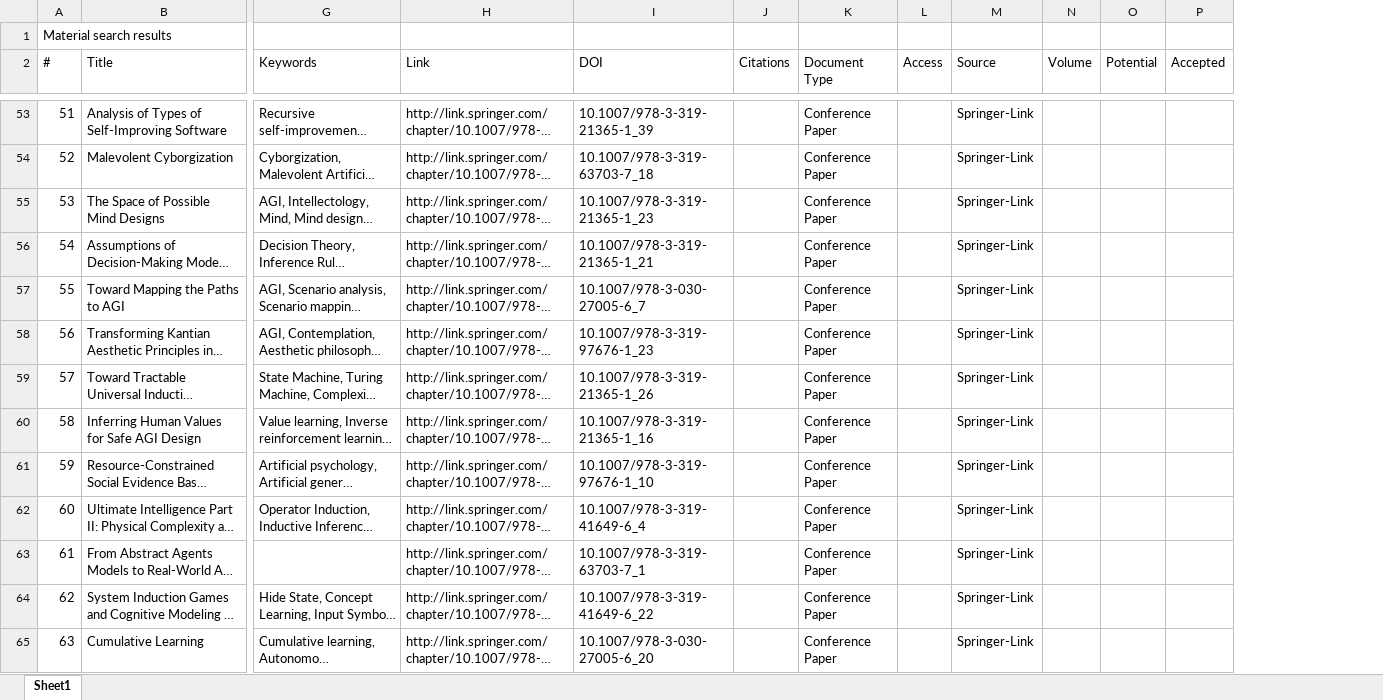
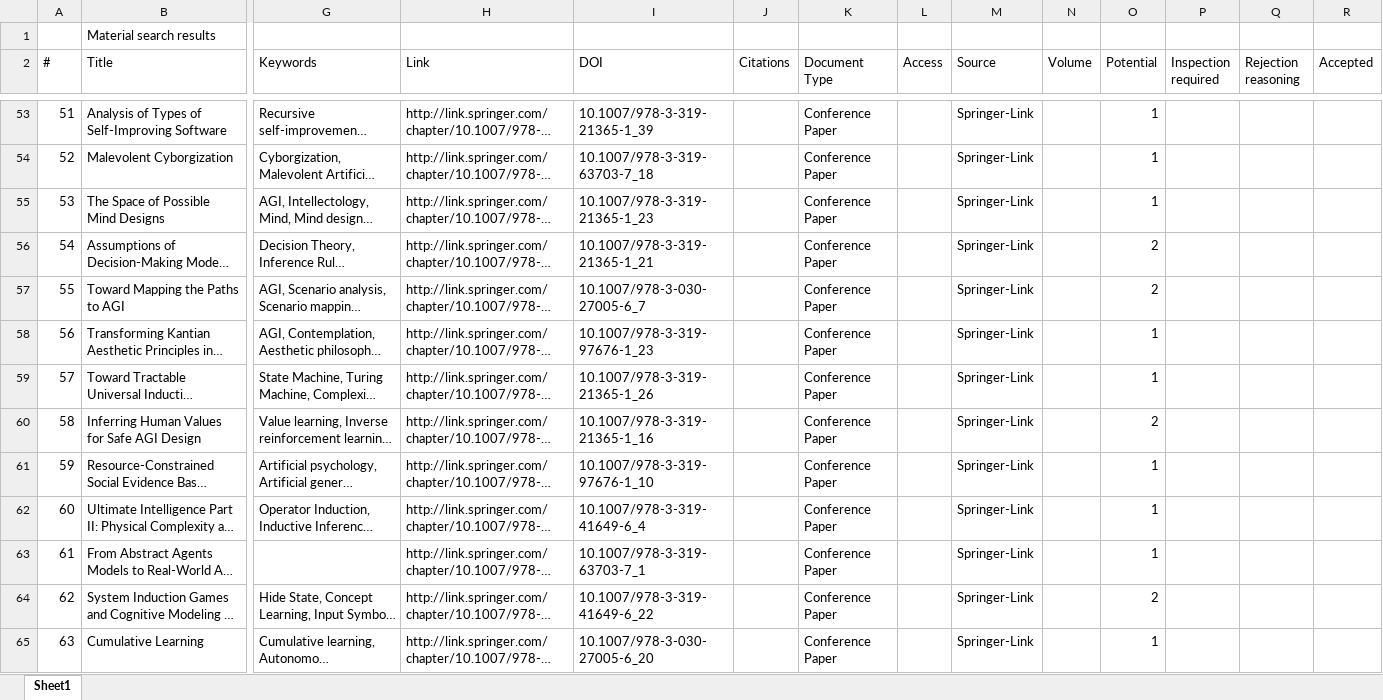
Before and after one commit to Ozame/aigrad, an Excel workbook: gradu/material/final_results.xlsx, sheet Sheet1, drawn as a sheet; only a part is shown, gaps mark what is left out; long unchanged cells end in …; values as stored, in another font and other column widths than the file's, no cell formats; removed rows and columns are numbered as before the commit, all else as after; rows hold the shown columns only; the diff covers the shown part only; the diff names each change by its address in the sheet, - before the commit and + after, or states it on an @@ line.

```diff
--- a/gradu/material/final_results.xlsx (sheet Sheet1)
+++ b/gradu/material/final_results.xlsx (sheet Sheet1)
+column P (Inspection required), empty
+column Q (Rejection reasoning), empty
-row 1: Material search results
+row 1:  | Material search results
-O53:O55 (Potential): (empty)
+O53:O55 (Potential): 1
-O56:O57 (Potential): (empty)
+O56:O57 (Potential): 2
-O58:O59 (Potential): (empty)
+O58:O59 (Potential): 1
-O60 (Potential): (empty)
+O60 (Potential): 2
-O61:O63 (Potential): (empty)
+O61:O63 (Potential): 1
-O64 (Potential): (empty)
+O64 (Potential): 2
-O65 (Potential): (empty)
+O65 (Potential): 1
```
Also changed, not shown: 62 edited cells elsewhere in this sheet, cell formats, gradu/material/articles_combined.xlsx, 1 other file.
